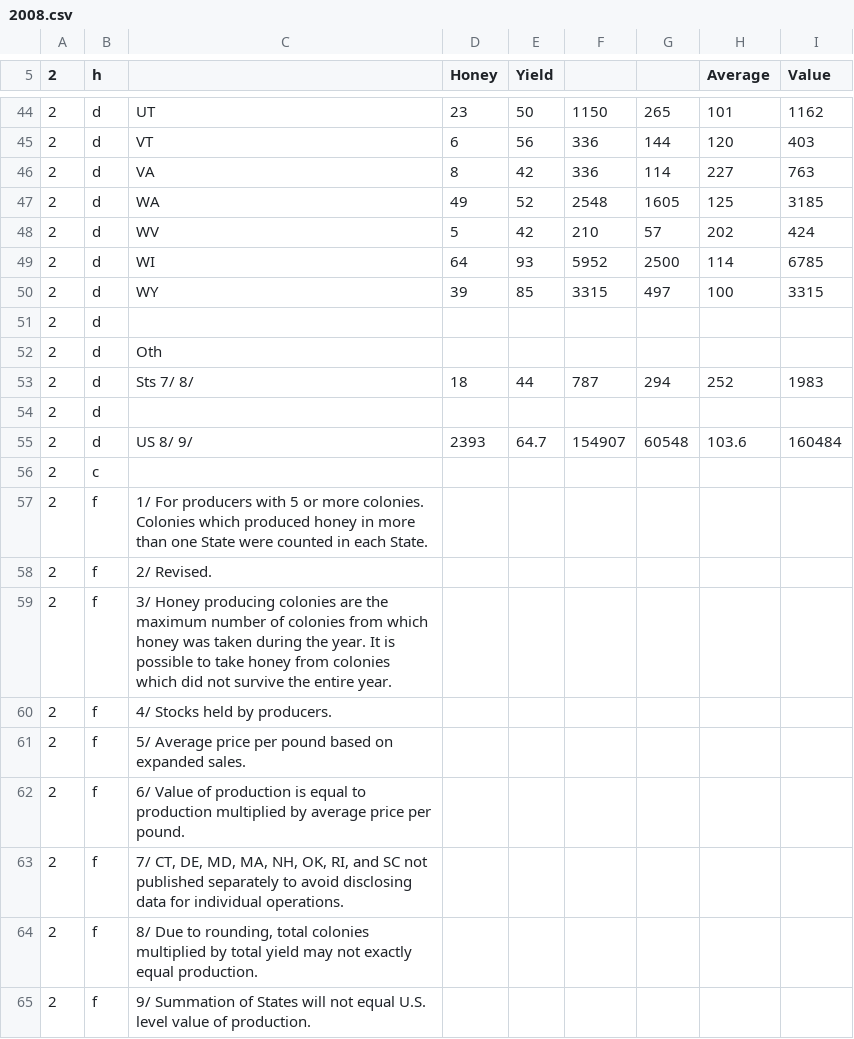
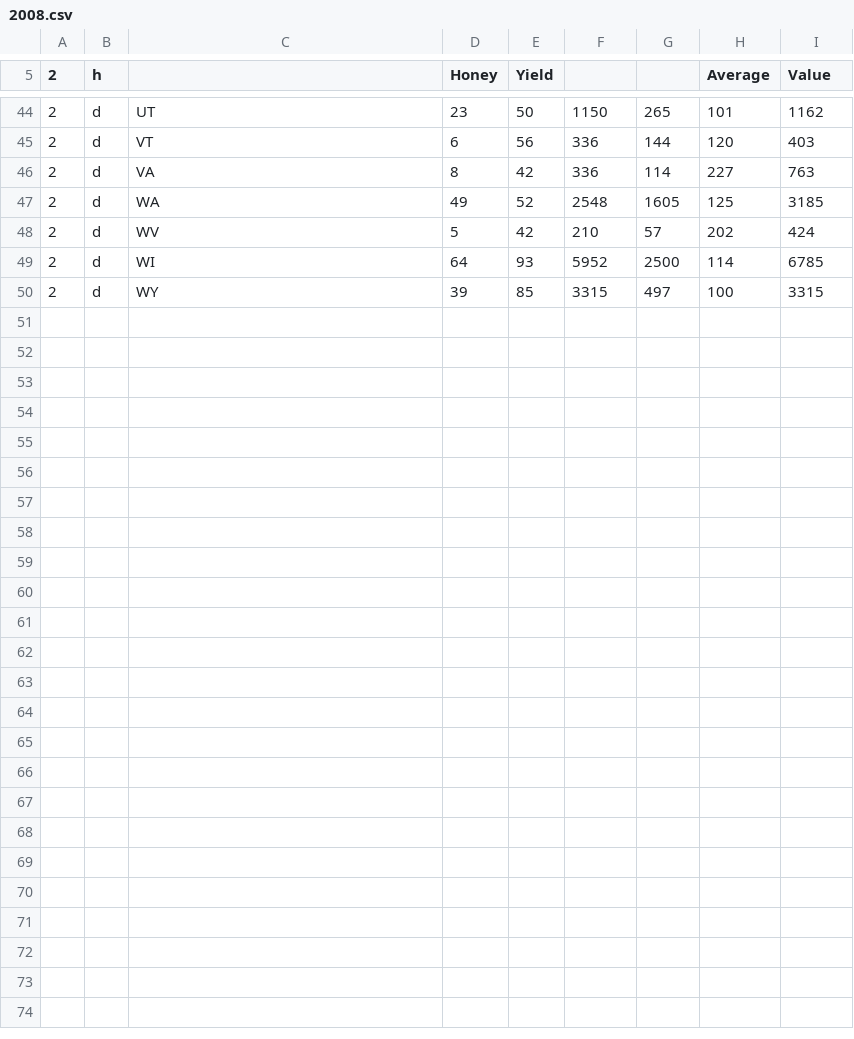
Before and after one commit to misbath/bee_project.github.io, a CSV file: data/bee_state_2/2008.csv, drawn as a sheet; only a part is shown, gaps mark what is left out; the diff names each change by its address in the sheet, - before the commit and + after, or states it on an @@ line.

Commit message:
update to csv files and standardizing state writings

```diff
--- a/data/bee_state_2/2008.csv
+++ b/data/bee_state_2/2008.csv
-row 51: 2 | d
-row 52: 2 | d | Oth
-row 53: 2 | d | Sts 7/ 8/ | 18 | 44 | 787 | 294 | 252 | 1983
-row 54: 2 | d
-row 55: 2 | d | US 8/ 9/ | 2393 | 64.7 | 154907 | 60548 | 103.6 | 160484
-row 56: 2 | c
-row 57: 2 | f | 1/ For producers with 5 or more colonies. Colonies which produced honey in more than one State were counted in each State.
-row 58: 2 | f | 2/ Revised.
-row 59: 2 | f | 3/ Honey producing colonies are the maximum number of colonies from which honey was taken during the year. It is possible to take honey from colonies which did not survive the entire year.
-row 60: 2 | f | 4/ Stocks held by producers.
-row 61: 2 | f | 5/ Average price per pound based on expanded sales.
-row 62: 2 | f | 6/ Value of production is equal to production multiplied by average price per pound.
-row 63: 2 | f | 7/ CT, DE, MD, MA, NH, OK, RI, and SC not published separately to avoid disclosing data for individual operations.
-row 64: 2 | f | 8/ Due to rounding, total colonies multiplied by total yield may not exactly equal production.
-row 65: 2 | f | 9/ Summation of States will not equal U.S. level value of production.
```
Also changed, not shown: data/bee_state_2/2009.csv, data/bee_state_2/2010.csv, 18 other files.
